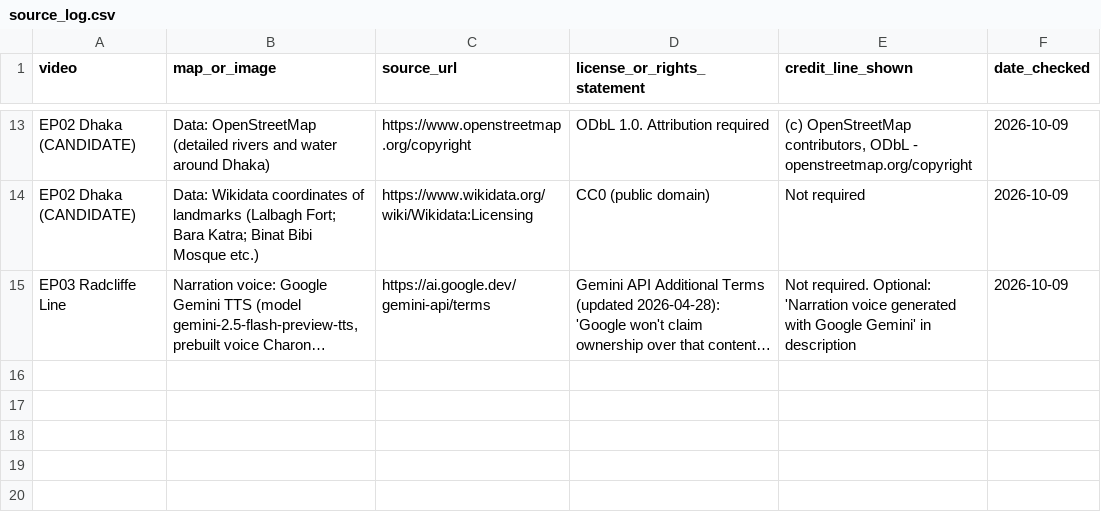
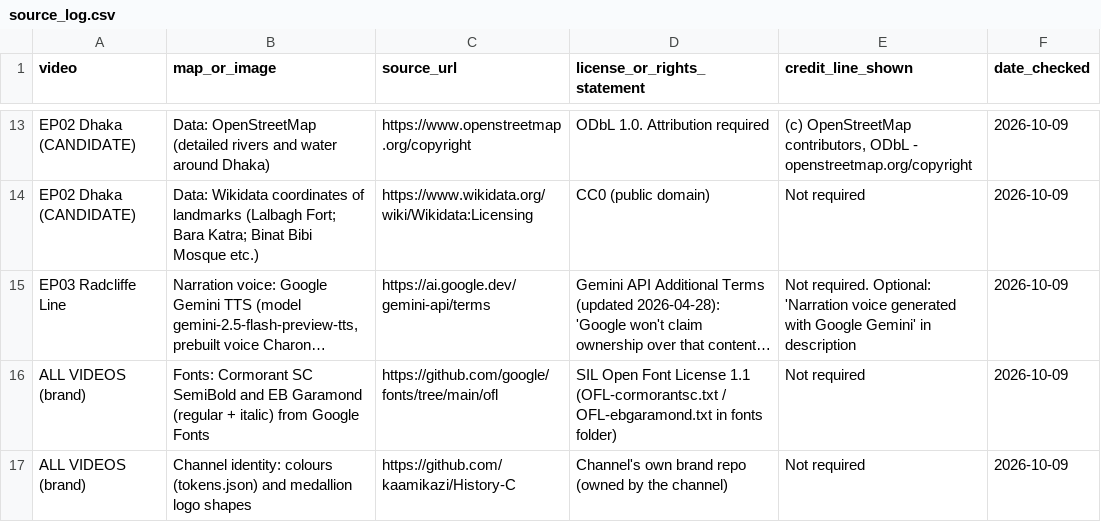
Before and after one commit to kaamikazi/history-through-maps-engine, a CSV file: source_log.csv, drawn as a sheet; only a part is shown, gaps mark what is left out; long unchanged cells end in …; the diff names each change by its address in the sheet, - before the commit and + after, or states it on an @@ line.

```diff
--- a/source_log.csv
+++ b/source_log.csv
+row 16: ALL VIDEOS (brand) | Fonts: Cormorant SC SemiBold and EB Garamond (regular + italic) from Google Fonts | https://github.com/google/fonts/tree/main/ofl | SIL Open Font License 1.1 (OFL-cormorantsc.txt / OFL-ebgaramond.txt in fonts folder) | Not required | 2026-10-09
+row 17: ALL VIDEOS (brand) | Channel identity: colours (tokens.json) and medallion logo shapes | https://github.com/kaamikazi/History-C | Channel's own brand repo (owned by the channel) | Not required | 2026-10-09
```
Also changed, not shown: 12 other files.
